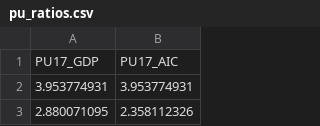
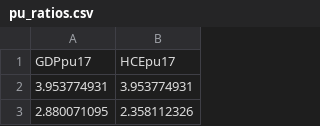
Before and after one commit to scanback/macro, a CSV file: pu_ratios.csv, drawn as a sheet; only a part is shown.

Commit message:
Update pu_ratios.csv

```diff
--- a/pu_ratios.csv
+++ b/pu_ratios.csv
@@ -1,2 +1,2 @@
-PU17_GDP,PU17_AIC
+GDPpu17,HCEpu17
 3.953774931,3.953774931
```
